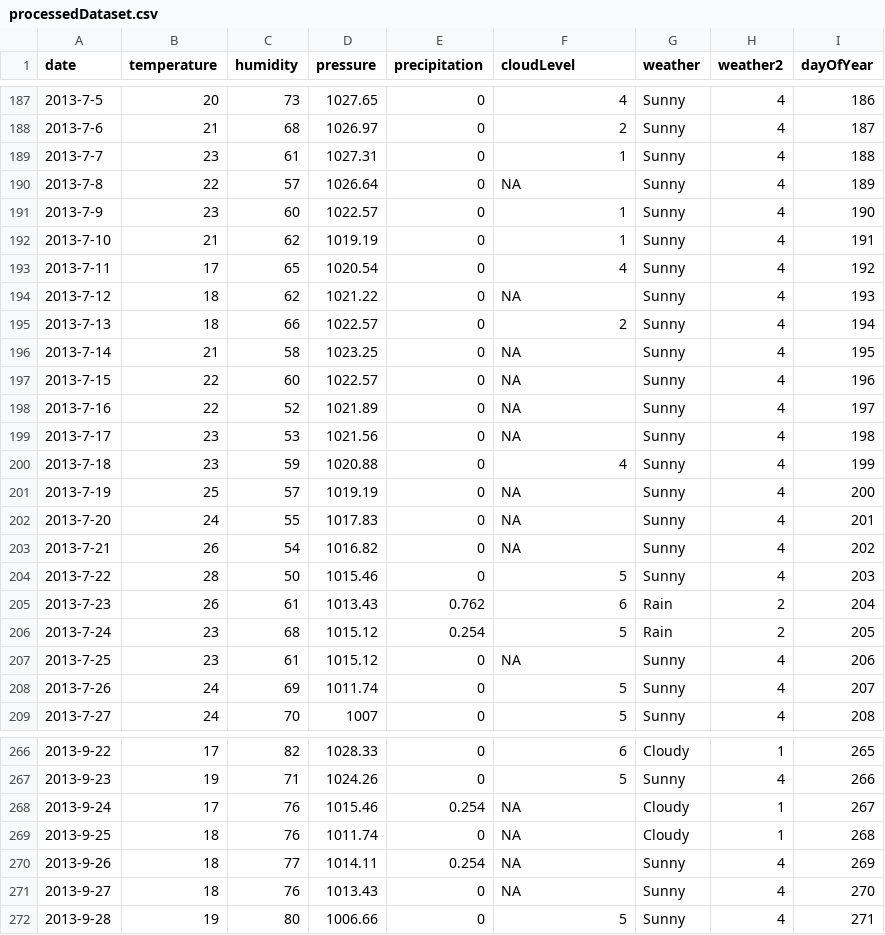
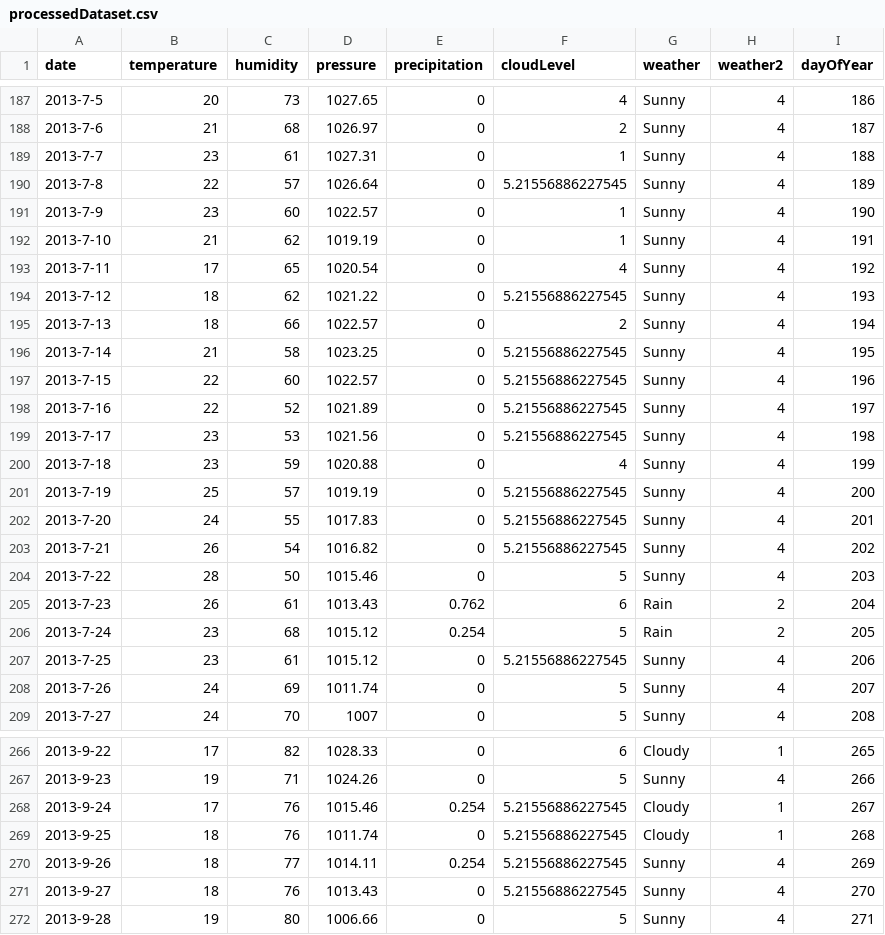
Before and after one commit to BenFradet/RO05, a CSV file: TP3/processedDataset.csv, drawn as a sheet; only a part is shown, gaps mark what is left out; the diff covers the shown part only.

Commit message:
replaced na in cloudLevel by its mean

```diff
--- a/TP3/processedDataset.csv
+++ b/TP3/processedDataset.csv
@@ -189,3 +189,3 @@ date,temperature,humidity,pressure,precipitation,cloudLevel,weather,weather2,day
 2013-7-7,23,61,1027.31,0,1,Sunny,4,188
-2013-7-8,22,57,1026.64,0,NA,Sunny,4,189
+2013-7-8,22,57,1026.64,0,5.21556886227545,Sunny,4,189
 2013-7-9,23,60,1022.57,0,1,Sunny,4,190
@@ -193,12 +193,12 @@ date,temperature,humidity,pressure,precipitation,cloudLevel,weather,weather2,day
 2013-7-11,17,65,1020.54,0,4,Sunny,4,192
-2013-7-12,18,62,1021.22,0,NA,Sunny,4,193
+2013-7-12,18,62,1021.22,0,5.21556886227545,Sunny,4,193
 2013-7-13,18,66,1022.57,0,2,Sunny,4,194
-2013-7-14,21,58,1023.25,0,NA,Sunny,4,195
-2013-7-15,22,60,1022.57,0,NA,Sunny,4,196
-2013-7-16,22,52,1021.89,0,NA,Sunny,4,197
-2013-7-17,23,53,1021.56,0,NA,Sunny,4,198
+2013-7-14,21,58,1023.25,0,5.21556886227545,Sunny,4,195
+2013-7-15,22,60,1022.57,0,5.21556886227545,Sunny,4,196
+2013-7-16,22,52,1021.89,0,5.21556886227545,Sunny,4,197
+2013-7-17,23,53,1021.56,0,5.21556886227545,Sunny,4,198
 2013-7-18,23,59,1020.88,0,4,Sunny,4,199
-2013-7-19,25,57,1019.19,0,NA,Sunny,4,200
-2013-7-20,24,55,1017.83,0,NA,Sunny,4,201
-2013-7-21,26,54,1016.82,0,NA,Sunny,4,202
+2013-7-19,25,57,1019.19,0,5.21556886227545,Sunny,4,200
+2013-7-20,24,55,1017.83,0,5.21556886227545,Sunny,4,201
+2013-7-21,26,54,1016.82,0,5.21556886227545,Sunny,4,202
 2013-7-22,28,50,1015.46,0,5,Sunny,4,203
@@ -206,3 +206,3 @@ date,temperature,humidity,pressure,precipitation,cloudLevel,weather,weather2,day
 2013-7-24,23,68,1015.12,0.254,5,Rain,2,205
-2013-7-25,23,61,1015.12,0,NA,Sunny,4,206
+2013-7-25,23,61,1015.12,0,5.21556886227545,Sunny,4,206
 2013-7-26,24,69,1011.74,0,5,Sunny,4,207
@@ -267,6 +267,6 @@ date,temperature,humidity,pressure,precipitation,cloudLevel,weather,weather2,day
 2013-9-23,19,71,1024.26,0,5,Sunny,4,266
-2013-9-24,17,76,1015.46,0.254,NA,Cloudy,1,267
-2013-9-25,18,76,1011.74,0,NA,Cloudy,1,268
-2013-9-26,18,77,1014.11,0.254,NA,Sunny,4,269
-2013-9-27,18,76,1013.43,0,NA,Sunny,4,270
+2013-9-24,17,76,1015.46,0.254,5.21556886227545,Cloudy,1,267
+2013-9-25,18,76,1011.74,0,5.21556886227545,Cloudy,1,268
+2013-9-26,18,77,1014.11,0.254,5.21556886227545,Sunny,4,269
+2013-9-27,18,76,1013.43,0,5.21556886227545,Sunny,4,270
 2013-9-28,19,80,1006.66,0,5,Sunny,4,271
```
Also changed, not shown: 17 edited cells elsewhere in this file, 1 other file.
